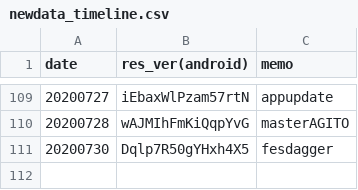
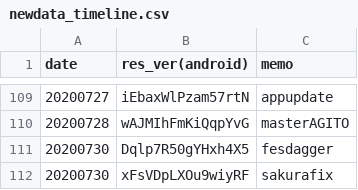
Before and after one commit to sh0wer1ee/DLScripts, a CSV file: newdata_timeline.csv, drawn as a sheet; only a part is shown, gaps mark what is left out.

```diff
--- a/newdata_timeline.csv
+++ b/newdata_timeline.csv
@@ -111 +111,2 @@ date,res_ver(android),memo
 20200730,Dqlp7R50gYHxh4X5,fesdagger
+20200730,xFsVDpLXOu9wiyRF,sakurafix
```
Also changed, not shown: 5 other files.
